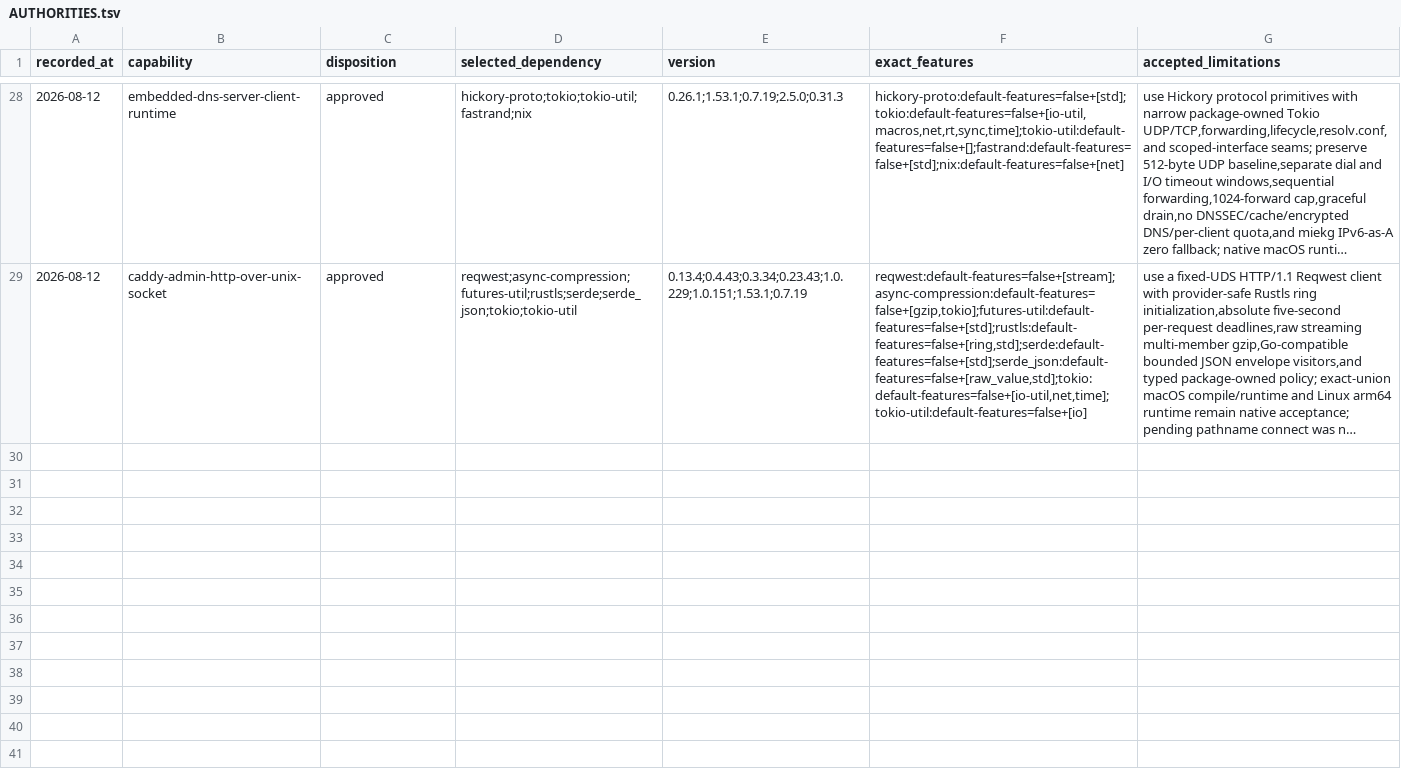
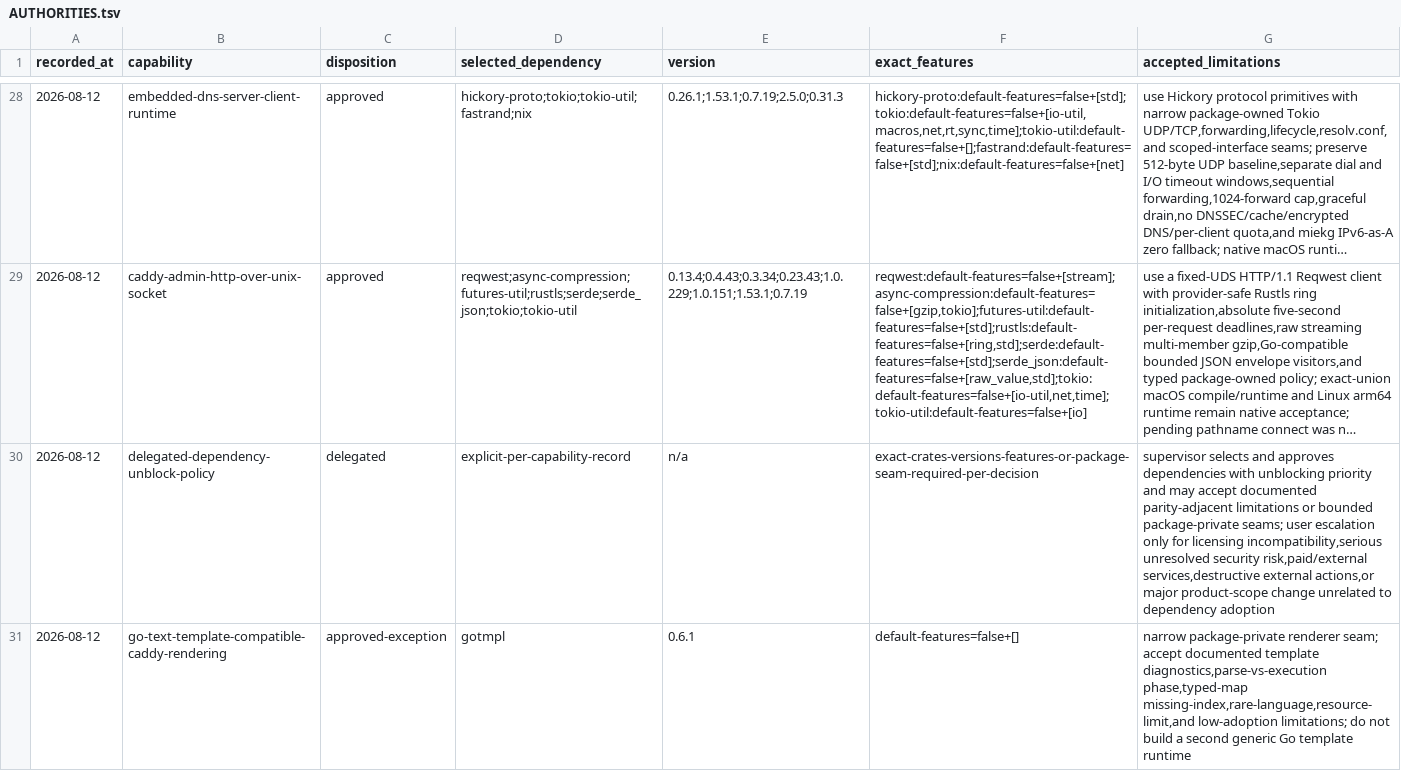
Before and after one commit to getployz/ployz-rust-port, a TSV file: migration/AUTHORITIES.tsv, drawn as a sheet; only a part is shown, gaps mark what is left out; long unchanged cells end in …; the diff covers the shown part only; the diff names each change by its address in the sheet, - before the commit and + after, or states it on an @@ line.

```diff
--- a/migration/AUTHORITIES.tsv
+++ b/migration/AUTHORITIES.tsv
+row 30: 2026-08-12 | delegated-dependency-unblock-policy | delegated | explicit-per-capability-record | n/a | exact-crates-versions-features-or-package-seam-required-per-decision | supervisor selects and approves dependencies with unblocking priority and may accept documented parity-adjacent limitations or bounded package-private seams; user escalation only for licensing incompatibility,serious unresolved security risk,paid/external services,destructive external actions,or major product-scope change unrelated to dependency adoption
+row 31: 2026-08-12 | go-text-template-compatible-caddy-rendering | approved-exception | gotmpl | 0.6.1 | default-features=false+[] | narrow package-private renderer seam; accept documented template diagnostics,parse-vs-execution phase,typed-map missing-index,rare-language,resource-limit,and low-adoption limitations; do not build a second generic Go template runtime
```
Also changed, not shown: 1 added row and 5 edited cells elsewhere in this file, migration/DEPENDENCIES.tsv, migration/PACKAGES.tsv, 5 other files.
